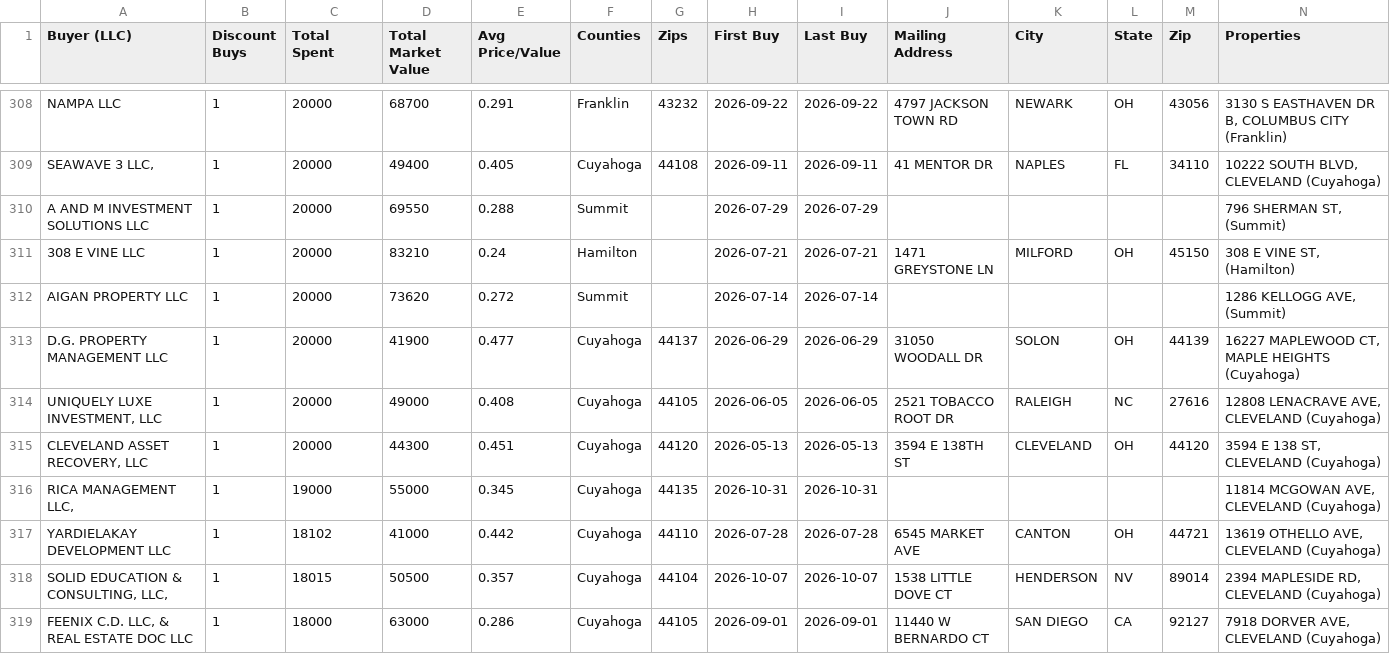
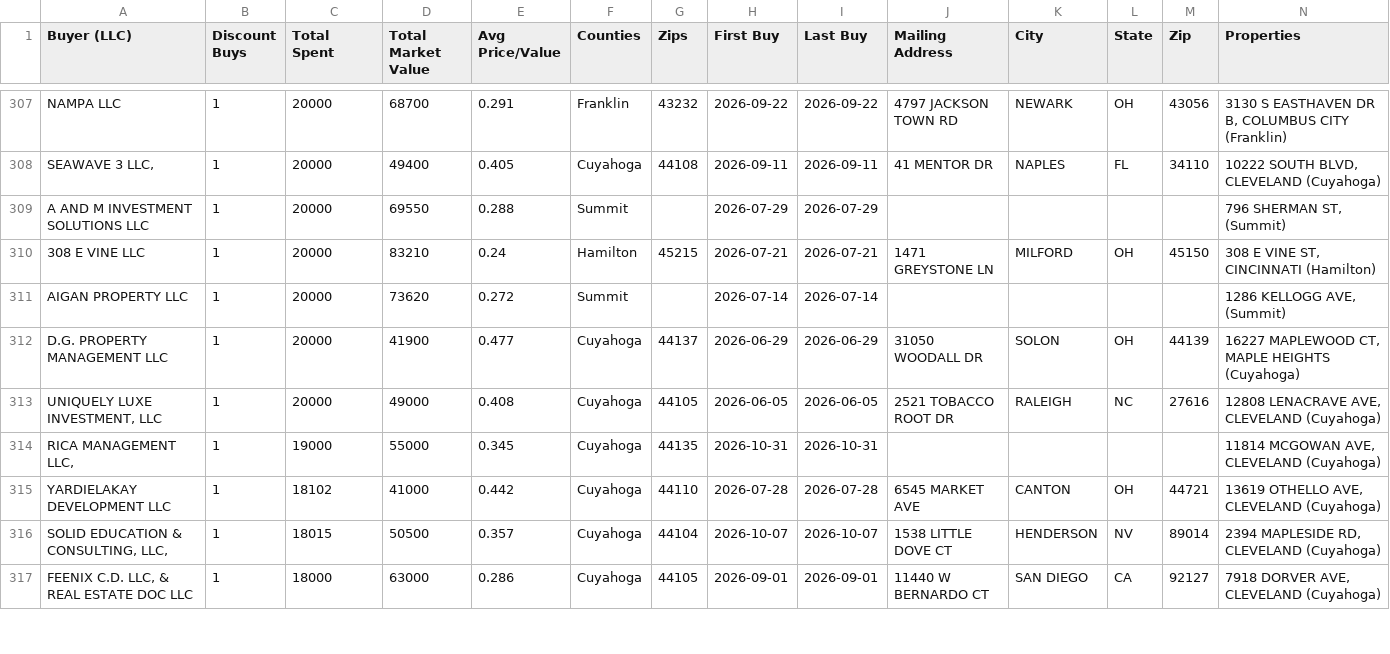
Before and after one commit to mauricewilli572000-cloud/llc-discount-buyers, a CSV file: docs/llc_buyers.csv, drawn as a sheet; only a part is shown, gaps mark what is left out; the diff covers the shown part only.

```diff
--- a/docs/llc_buyers.csv
+++ b/docs/llc_buyers.csv
@@ -310,3 +309,3 @@ NAMPA LLC,1,20000,68700,0.291,Franklin,43232,2026-09-22,2026-09-22,4797 JACKSON
 A AND M INVESTMENT SOLUTIONS LLC,1,20000,69550,0.288,Summit,,2026-07-29,2026-07-29,,,,,"796 SHERMAN ST,  (Summit)"
-308 E VINE LLC,1,20000,83210,0.24,Hamilton,,2026-07-21,2026-07-21,1471 GREYSTONE LN,MILFORD,OH,45150,"308 E VINE ST,  (Hamilton)"
+308 E VINE LLC,1,20000,83210,0.24,Hamilton,45215,2026-07-21,2026-07-21,1471 GREYSTONE LN,MILFORD,OH,45150,"308 E VINE ST, CINCINNATI (Hamilton)"
 AIGAN PROPERTY LLC,1,20000,73620,0.272,Summit,,2026-07-14,2026-07-14,,,,,"1286 KELLOGG AVE,  (Summit)"
@@ -314,3 +313,2 @@ D.G. PROPERTY MANAGEMENT LLC,1,20000,41900,0.477,Cuyahoga,44137,2026-06-29,2026-
 "UNIQUELY LUXE INVESTMENT, LLC",1,20000,49000,0.408,Cuyahoga,44105,2026-06-05,2026-06-05,2521 TOBACCO ROOT DR,RALEIGH,NC,27616,"12808 LENACRAVE AVE, CLEVELAND (Cuyahoga)"
-"CLEVELAND ASSET RECOVERY, LLC",1,20000,44300,0.451,Cuyahoga,44120,2026-05-13,2026-05-13,3594 E 138TH ST,CLEVELAND,OH,44120,"3594 E 138 ST, CLEVELAND (Cuyahoga)"
 "RICA MANAGEMENT LLC,",1,19000,55000,0.345,Cuyahoga,44135,2026-10-31,2026-10-31,,,,,"11814 MCGOWAN AVE, CLEVELAND (Cuyahoga)"
```
Also changed, not shown: 3 added rows, 4 removed rows and 82 edited cells elsewhere in this file, docs/llc_discount_sales.csv, 5 other files.
